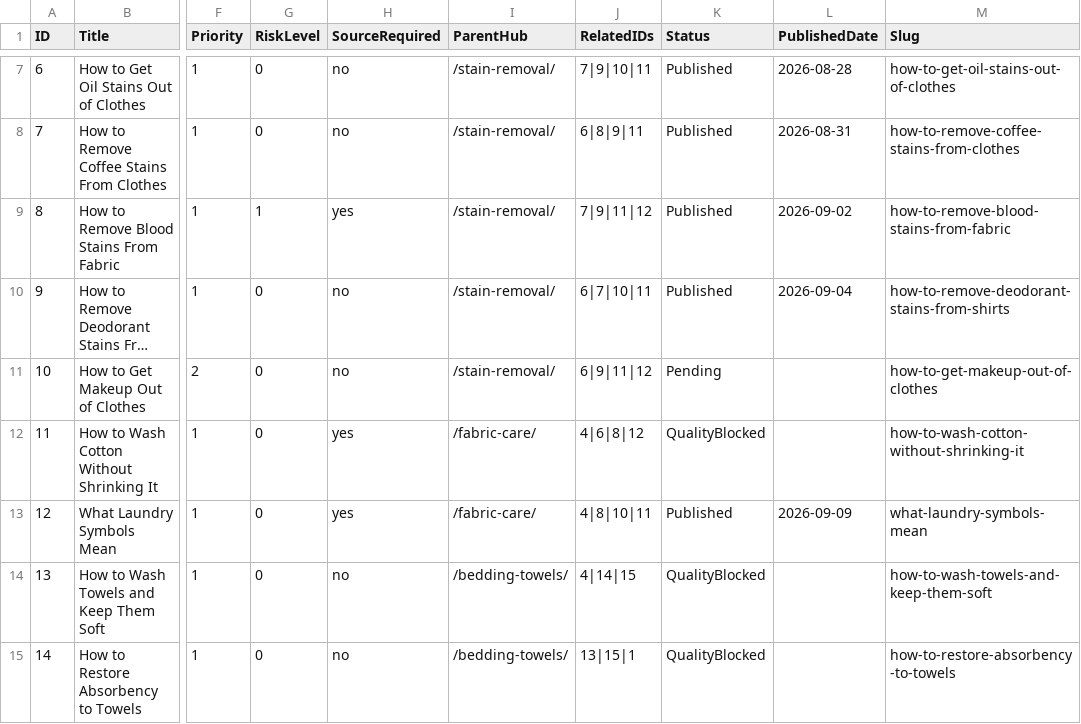
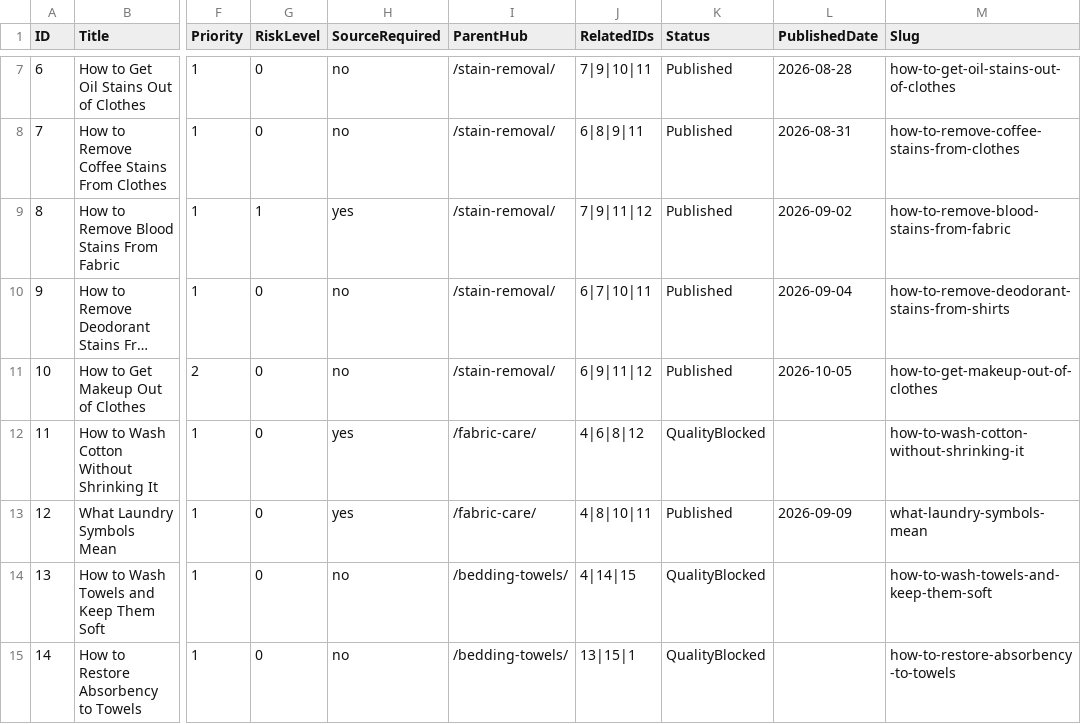
Before and after one commit to Borkorobko/homekeeping-lab, a CSV file: content_plan.csv, drawn as a sheet; only a part is shown, gaps mark what is left out; long unchanged cells end in …; the diff names each change by its address in the sheet, - before the commit and + after, or states it on an @@ line.

```diff
--- a/content_plan.csv
+++ b/content_plan.csv
-K11 (Status): Pending
+K11 (Status): Published
-L11 (PublishedDate): (empty)
+L11 (PublishedDate): 2026-10-05
```
Also changed, not shown: 12 other files.
